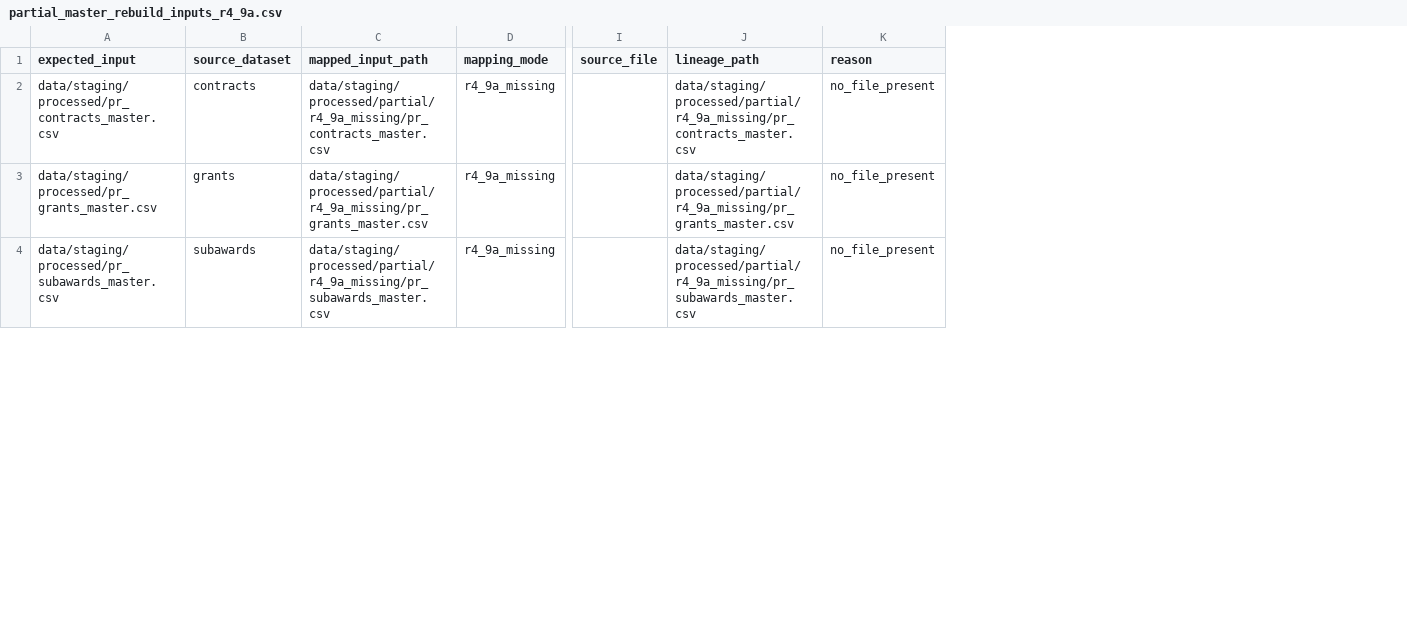
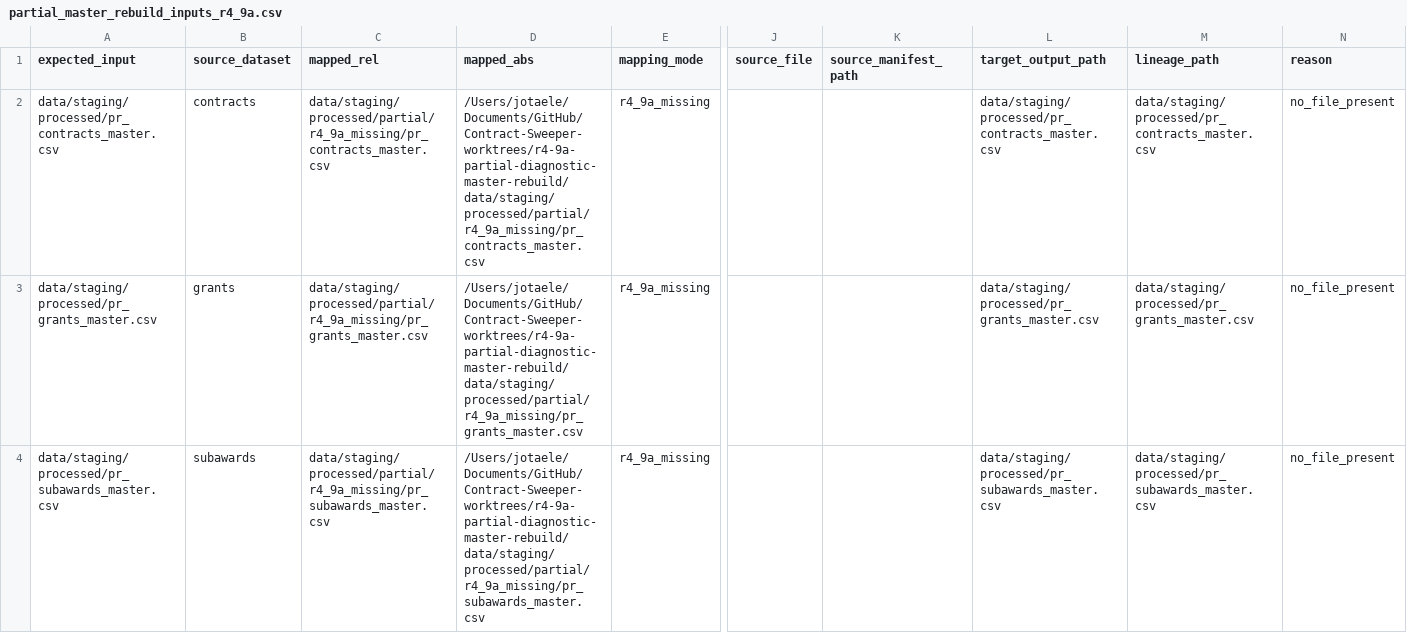
Before and after one commit to jotaele44/moneysweep-pr, a CSV file: data/exports/partial_master_rebuild_inputs_r4_9a.csv, drawn as a sheet; only a part is shown, gaps mark what is left out; addresses are those after the commit; the diff covers the shown part only; the diff names each change by its address in the sheet, - before the commit and + after, or states it on an @@ line.

Commit message:
phase4.9a(master): fix validated input detection semantics

```diff
--- a/data/exports/partial_master_rebuild_inputs_r4_9a.csv
+++ b/data/exports/partial_master_rebuild_inputs_r4_9a.csv
+column D (mapped_abs), rows 2-4: /Users/jotaele/Documents/GitHub/Contract-Sweeper-worktrees/r4-9a-partial-diagnostic-master-rebuild/data/staging/processed/partial/r4_9a_missing/pr_contracts_master.csv | /Users/jotaele/Documents/GitHub/Contract-Sweeper-worktrees/r4-9a-partial-diagnostic-master-rebuild/data/staging/processed/partial/r4_9a_missing/pr_grants_master.csv | /Users/jotaele/Documents/GitHub/Contract-Sweeper-worktrees/r4-9a-partial-diagnostic-master-rebuild/data/staging/processed/partial/r4_9a_missing/pr_subawards_master.csv
+column K (source_manifest_path), empty
+column L (target_output_path), rows 2-4: data/staging/processed/pr_contracts_master.csv | data/staging/processed/pr_grants_master.csv | data/staging/processed/pr_subawards_master.csv
-C1: mapped_input_path
+C1: mapped_rel
-M2 (lineage_path): data/staging/processed/partial/r4_9a_missing/pr_contracts_master.csv
+M2 (lineage_path): data/staging/processed/pr_contracts_master.csv
-M3 (lineage_path): data/staging/processed/partial/r4_9a_missing/pr_grants_master.csv
+M3 (lineage_path): data/staging/processed/pr_grants_master.csv
-M4 (lineage_path): data/staging/processed/partial/r4_9a_missing/pr_subawards_master.csv
+M4 (lineage_path): data/staging/processed/pr_subawards_master.csv
```
Also changed, not shown: 73 edited cells elsewhere in this file, data/review_queue/partial_master_blockers_r4_9a.csv, data/review_queue/partial_master_missing_inputs_r4_9a.csv, 6 other files.
